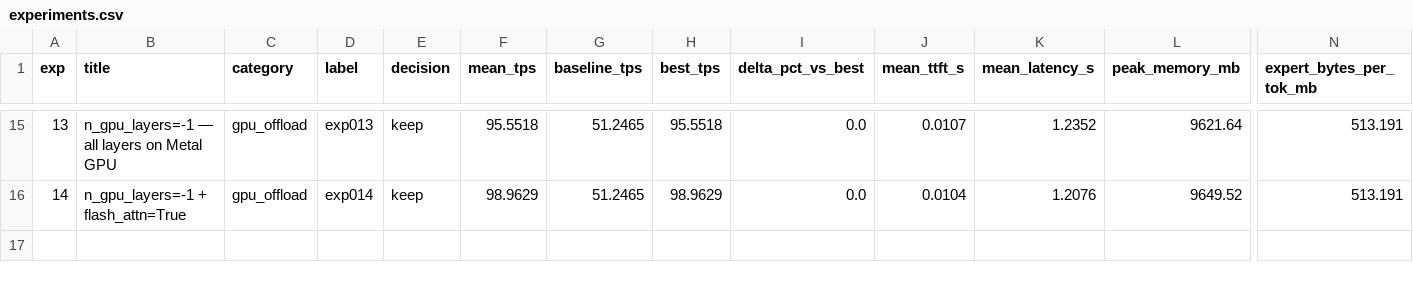
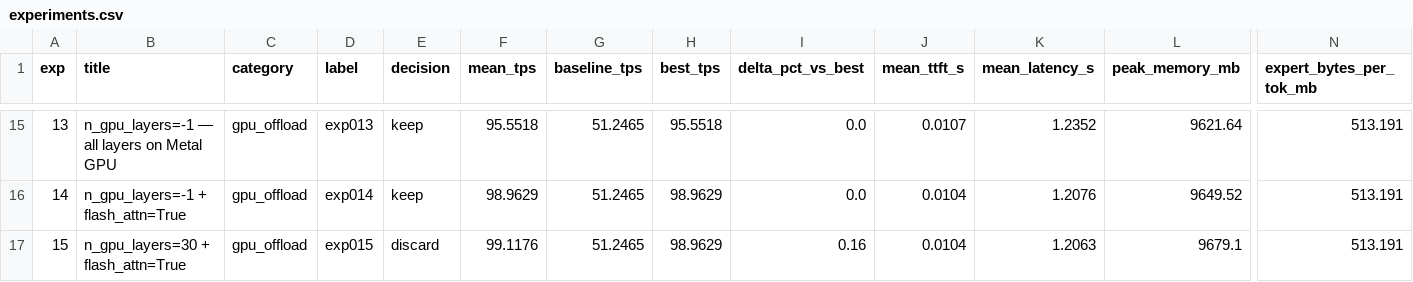
Before and after one commit to mauriciotorres-ds/flash-moe, a CSV file: inference-research/results/experiments.csv, drawn as a sheet; only a part is shown, gaps mark what is left out; rows hold the shown columns only; the diff names each change by its address in the sheet, - before the commit and + after, or states it on an @@ line.

Commit message:
exp015: n_gpu_layers=30 + flash_attn=True [discard] 99.1176 tok/s

```diff
--- a/inference-research/results/experiments.csv
+++ b/inference-research/results/experiments.csv
+row 17: 15 | n_gpu_layers=30 + flash_attn=True | gpu_offload | exp015 | discard | 99.1176 | 51.2465 | 98.9629 | 0.16 | 0.0104 | 1.2063 | 9679.1 | 513.191
```
Also changed, not shown: inference-research/results/benchmark_history.csv, 4 other files.
